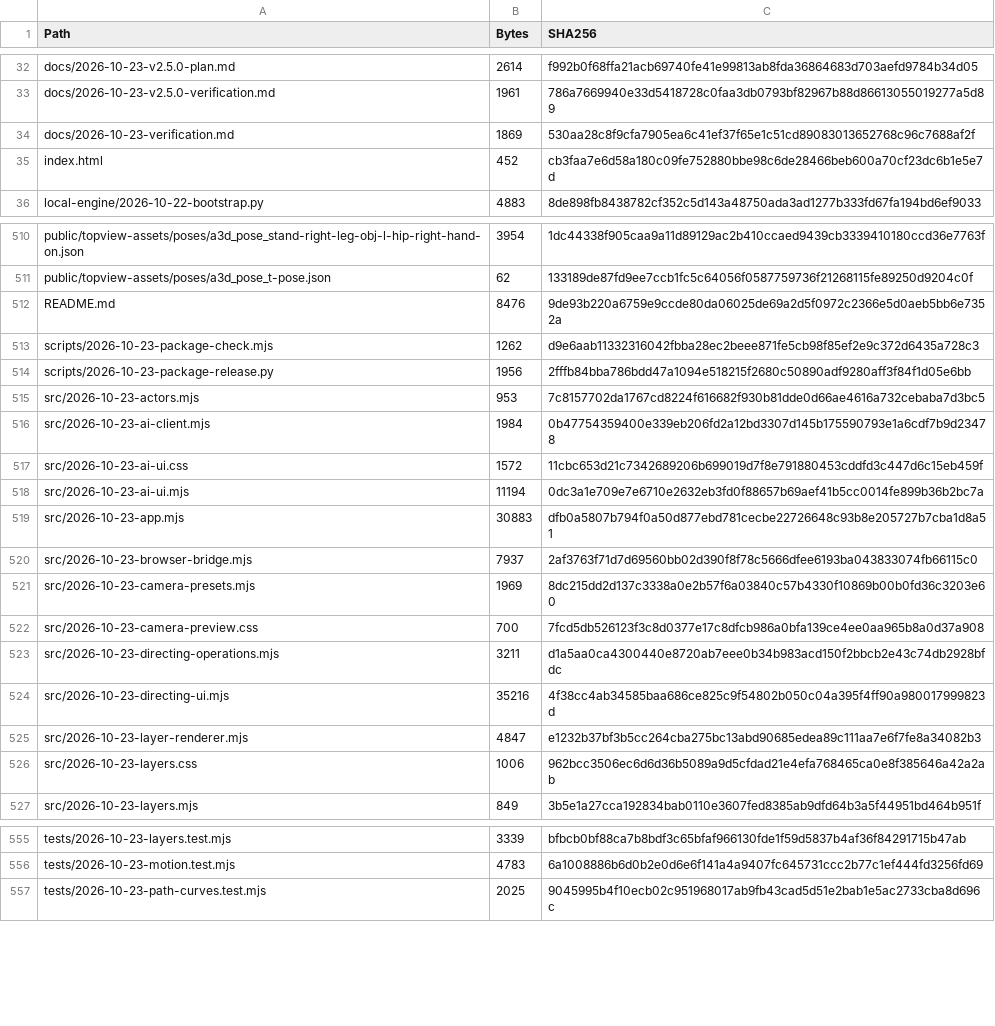
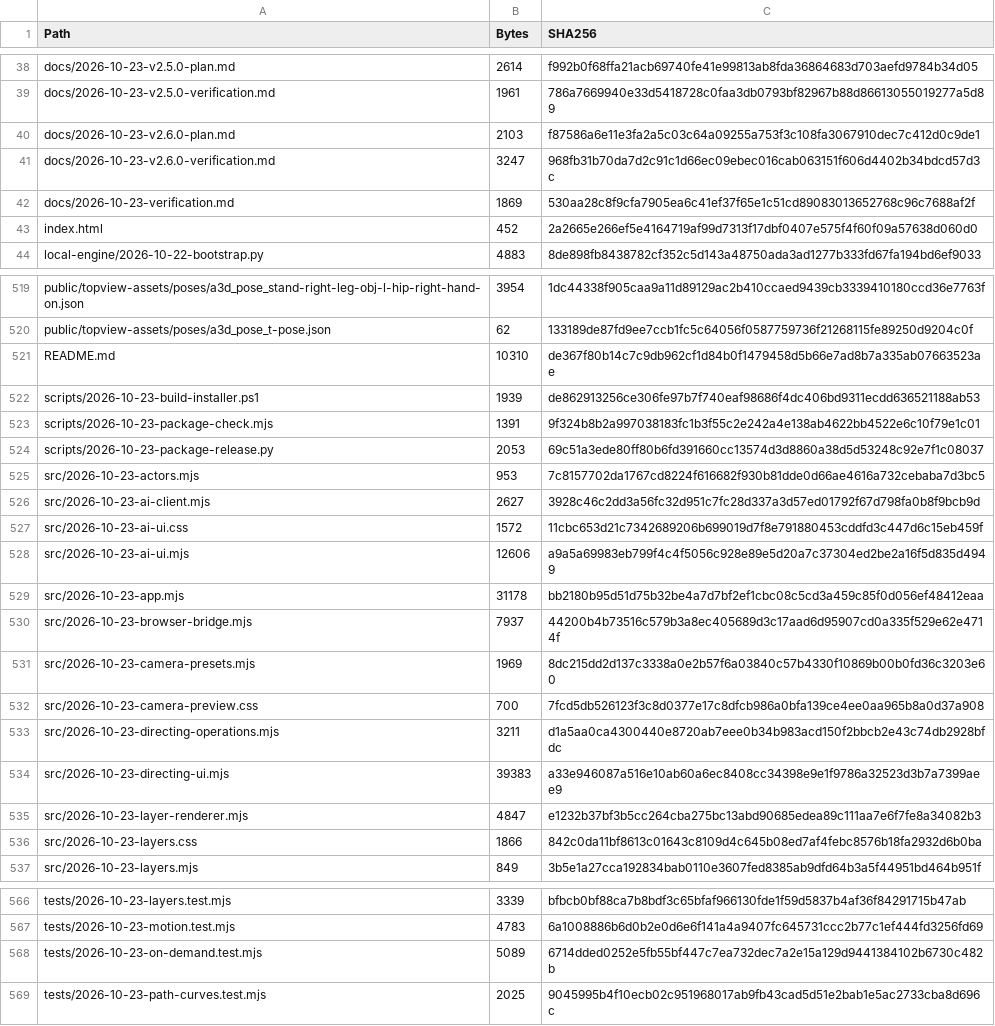
Before and after one commit to paran-coder/SceneBlock, a CSV file: 2026-10-23-file-manifest.csv, drawn as a sheet; only a part is shown, gaps mark what is left out; the diff covers the shown part only.

```diff
--- a/2026-10-23-file-manifest.csv
+++ b/2026-10-23-file-manifest.csv
@@ -33,4 +39,6 @@ docs/2026-10-23-v2.5.0-plan.md,2614,f992b0f68ffa21acb69740fe41e99813ab8fda368646
 docs/2026-10-23-v2.5.0-verification.md,1961,786a7669940e33d5418728c0faa3db0793bf82967b88d86613055019277a5d89
+docs/2026-10-23-v2.6.0-plan.md,2103,f87586a6e11e3fa2a5c03c64a09255a753f3c108fa3067910dec7c412d0c9de1
+docs/2026-10-23-v2.6.0-verification.md,3247,968fb31b70da7d2c91c1d66ec09ebec016cab063151f606d4402b34bdcd57d3c
 docs/2026-10-23-verification.md,1869,530aa28c8f9cfa7905ea6c41ef37f65e1c51cd89083013652768c96c7688af2f
-index.html,452,cb3faa7e6d58a180c09fe752880bbe98c6de28466beb600a70cf23dc6b1e5e7d
+index.html,452,2a2665e266ef5e4164719af99d7313f17dbf0407e575f4f60f09a57638d060d0
 local-engine/2026-10-22-bootstrap.py,4883,8de898fb8438782cf352c5d143a48750ada3ad1277b333fd67fa194bd6ef9033
@@ -511,11 +520,12 @@ public/topview-assets/poses/a3d_pose_stand-right-leg-obj-l-hip-right-hand-on.jso
 public/topview-assets/poses/a3d_pose_t-pose.json,62,133189de87fd9ee7ccb1fc5c64056f0587759736f21268115fe89250d9204c0f
-README.md,8476,9de93b220a6759e9ccde80da06025de69a2d5f0972c2366e5d0aeb5bb6e7352a
-scripts/2026-10-23-package-check.mjs,1262,d9e6aab11332316042fbba28ec2beee871fe5cb98f85ef2e9c372d6435a728c3
-scripts/2026-10-23-package-release.py,1956,2fffb84bba786bdd47a1094e518215f2680c50890adf9280aff3f84f1d05e6bb
+README.md,10310,de367f80b14c7c9db962cf1d84b0f1479458d5b66e7ad8b7a335ab07663523ae
+scripts/2026-10-23-build-installer.ps1,1939,de862913256ce306fe97b7f740eaf98686f4dc406bd9311ecdd636521188ab53
+scripts/2026-10-23-package-check.mjs,1391,9f324b8b2a997038183fc1b3f55c2e242a4e138ab4622bb4522e6c10f79e1c01
+scripts/2026-10-23-package-release.py,2053,69c51a3ede80ff80b6fd391660cc13574d3d8860a38d5d53248c92e7f1c08037
 src/2026-10-23-actors.mjs,953,7c8157702da1767cd8224f616682f930b81dde0d66ae4616a732cebaba7d3bc5
-src/2026-10-23-ai-client.mjs,1984,0b47754359400e339eb206fd2a12bd3307d145b175590793e1a6cdf7b9d23478
+src/2026-10-23-ai-client.mjs,2627,3928c46c2dd3a56fc32d951c7fc28d337a3d57ed01792f67d798fa0b8f9bcb9d
 src/2026-10-23-ai-ui.css,1572,11cbc653d21c7342689206b699019d7f8e791880453cddfd3c447d6c15eb459f
-src/2026-10-23-ai-ui.mjs,11194,0dc3a1e709e7e6710e2632eb3fd0f88657b69aef41b5cc0014fe899b36b2bc7a
-src/2026-10-23-app.mjs,30883,dfb0a5807b794f0a50d877ebd781cecbe22726648c93b8e205727b7cba1d8a51
-src/2026-10-23-browser-bridge.mjs,7937,2af3763f71d7d69560bb02d390f8f78c5666dfee6193ba043833074fb66115c0
+src/2026-10-23-ai-ui.mjs,12606,a9a5a69983eb799f4c4f5056c928e89e5d20a7c37304ed2be2a16f5d835d4949
+src/2026-10-23-app.mjs,31178,bb2180b95d51d75b32be4a7d7bf2ef1cbc08c5cd3a459c85f0d056ef48412eaa
+src/2026-10-23-browser-bridge.mjs,7937,44200b4b73516c579b3a8ec405689d3c17aad6d95907cd0a335f529e62e4714f
 src/2026-10-23-camera-presets.mjs,1969,8dc215dd2d137c3338a0e2b57f6a03840c57b4330f10869b00b0fd36c3203e60
@@ -523,5 +533,5 @@ src/2026-10-23-camera-preview.css,700,7fcd5db526123f3c8d0377e17c8dfcb986a0bfa139
 src/2026-10-23-directing-operations.mjs,3211,d1a5aa0ca4300440e8720ab7eee0b34b983acd150f2bbcb2e43c74db2928bfdc
-src/2026-10-23-directing-ui.mjs,35216,4f38cc4ab34585baa686ce825c9f54802b050c04a395f4ff90a980017999823d
+src/2026-10-23-directing-ui.mjs,39383,a33e946087a516e10ab60a6ec8408cc34398e9e1f9786a32523d3b7a7399aee9
 src/2026-10-23-layer-renderer.mjs,4847,e1232b37bf3b5cc264cba275bc13abd90685edea89c111aa7e6f7fe8a34082b3
-src/2026-10-23-layers.css,1006,962bcc3506ec6d6d36b5089a9d5cfdad21e4efa768465ca0e8f385646a42a2ab
+src/2026-10-23-layers.css,1866,842c0da11bf8613c01643c8109d4c645b08ed7af4febc8576b18fa2932d6b0ba
 src/2026-10-23-layers.mjs,849,3b5e1a27cca192834bab0110e3607fed8385ab9dfd64b3a5f44951bd464b951f
@@ -556,2 +567,3 @@ tests/2026-10-23-layers.test.mjs,3339,bfbcb0bf88ca7b8bdf3c65bfaf966130fde1f59d58
 tests/2026-10-23-motion.test.mjs,4783,6a1008886b6d0b2e0d6e6f141a4a9407fc645731ccc2b77c1ef444fd3256fd69
+tests/2026-10-23-on-demand.test.mjs,5089,6714dded0252e5fb55bf447c7ea732dec7a2e15a129d9441384102b6730c482b
 tests/2026-10-23-path-curves.test.mjs,2025,9045995b4f10ecb02c951968017ab9fb43cad5d51e2bab1e5ac2733cba8d696c
```
Also changed, not shown: 9 added rows and 17 edited cells elsewhere in this file, 2026-10-23-patch-manifest.csv, 34 other files.
